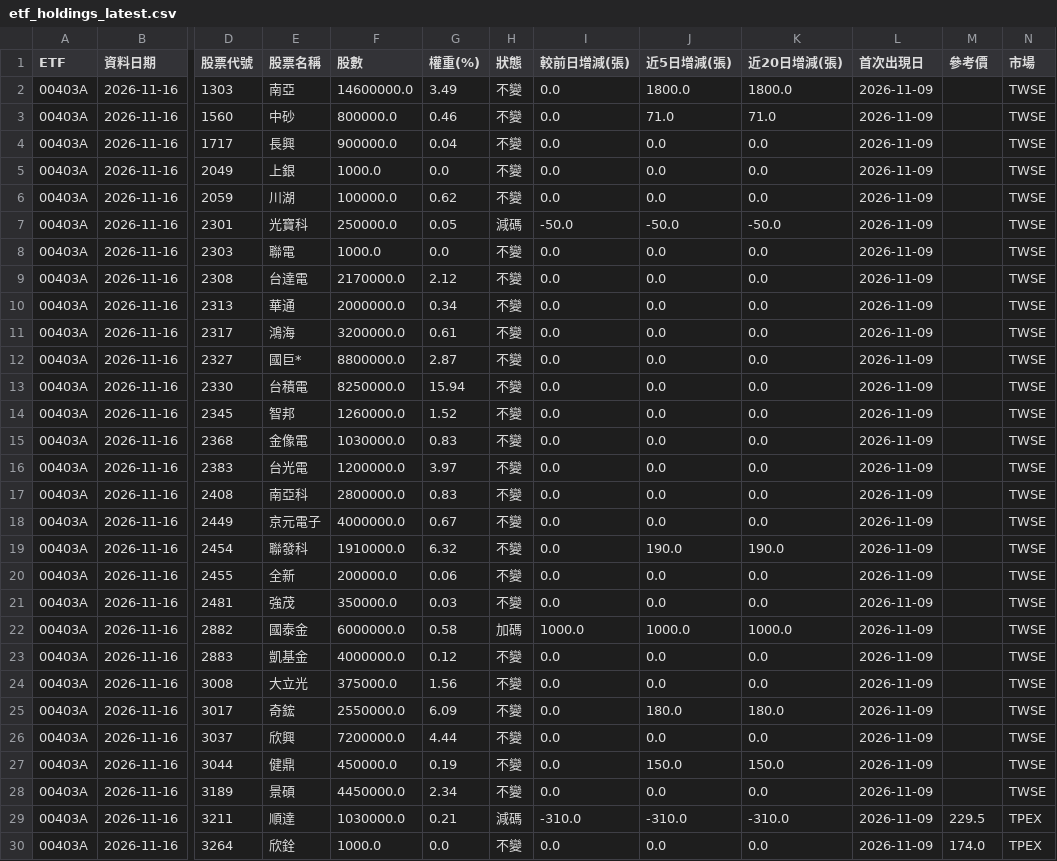
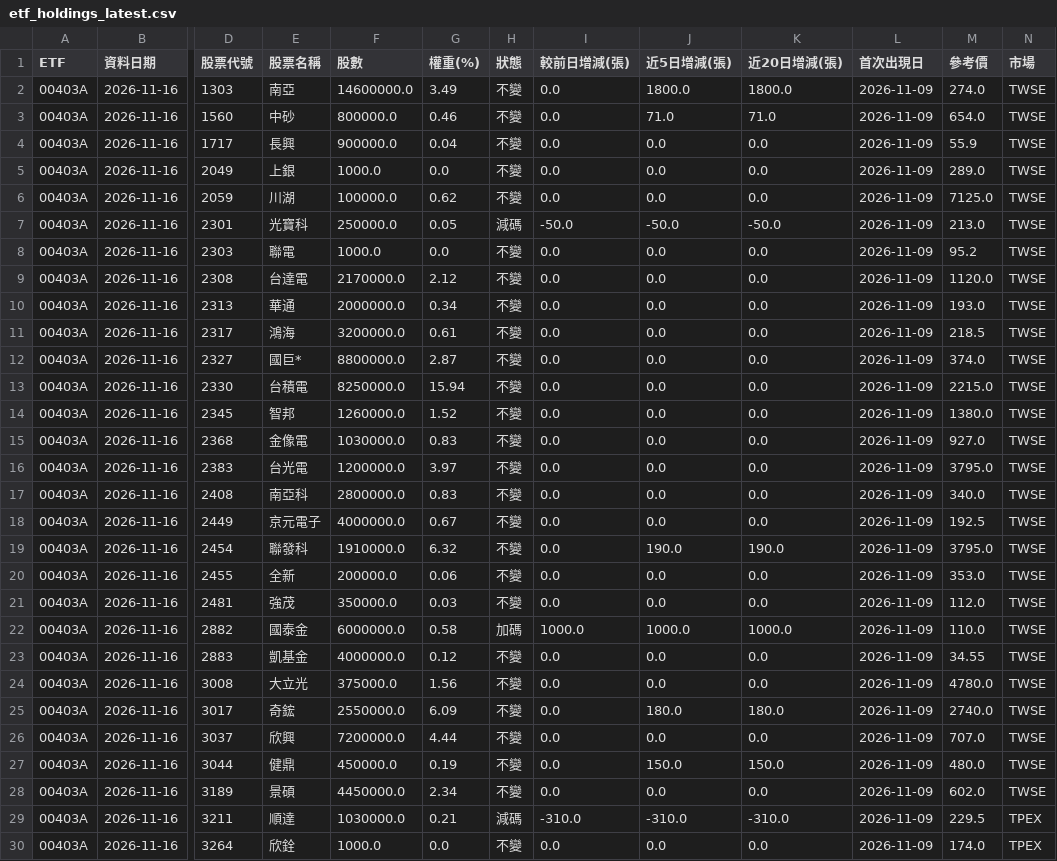
Before and after one commit to jasonlin777/-tw-stock-dashboard, a CSV file: output/etf_holdings_latest.csv, drawn as a sheet; only a part is shown, gaps mark what is left out; the diff covers the shown part only; the diff names each change by its address in the sheet, - before the commit and + after, or states it on an @@ line.

```diff
--- a/output/etf_holdings_latest.csv
+++ b/output/etf_holdings_latest.csv
-M2 (參考價): (empty)
+M2 (參考價): 274.0
-M3 (參考價): (empty)
+M3 (參考價): 654.0
-M4 (參考價): (empty)
+M4 (參考價): 55.9
-M5 (參考價): (empty)
+M5 (參考價): 289.0
-M6 (參考價): (empty)
+M6 (參考價): 7125.0
-M7 (參考價): (empty)
+M7 (參考價): 213.0
-M8 (參考價): (empty)
+M8 (參考價): 95.2
-M9 (參考價): (empty)
+M9 (參考價): 1120.0
-M10 (參考價): (empty)
+M10 (參考價): 193.0
-M11 (參考價): (empty)
+M11 (參考價): 218.5
-M12 (參考價): (empty)
+M12 (參考價): 374.0
-M13 (參考價): (empty)
+M13 (參考價): 2215.0
-M14 (參考價): (empty)
+M14 (參考價): 1380.0
-M15 (參考價): (empty)
+M15 (參考價): 927.0
-M16 (參考價): (empty)
+M16 (參考價): 3795.0
-M17 (參考價): (empty)
+M17 (參考價): 340.0
-M18 (參考價): (empty)
+M18 (參考價): 192.5
-M19 (參考價): (empty)
+M19 (參考價): 3795.0
-M20 (參考價): (empty)
+M20 (參考價): 353.0
-M21 (參考價): (empty)
+M21 (參考價): 112.0
-M22 (參考價): (empty)
+M22 (參考價): 110.0
-M23 (參考價): (empty)
+M23 (參考價): 34.55
-M24 (參考價): (empty)
+M24 (參考價): 4780.0
-M25 (參考價): (empty)
+M25 (參考價): 2740.0
-M26 (參考價): (empty)
+M26 (參考價): 707.0
-M27 (參考價): (empty)
+M27 (參考價): 480.0
-M28 (參考價): (empty)
+M28 (參考價): 602.0
```
Also changed, not shown: 56 edited cells elsewhere in this file, output/etf_fill.csv, output/etf_holdings_changes.csv, 11 other files.
